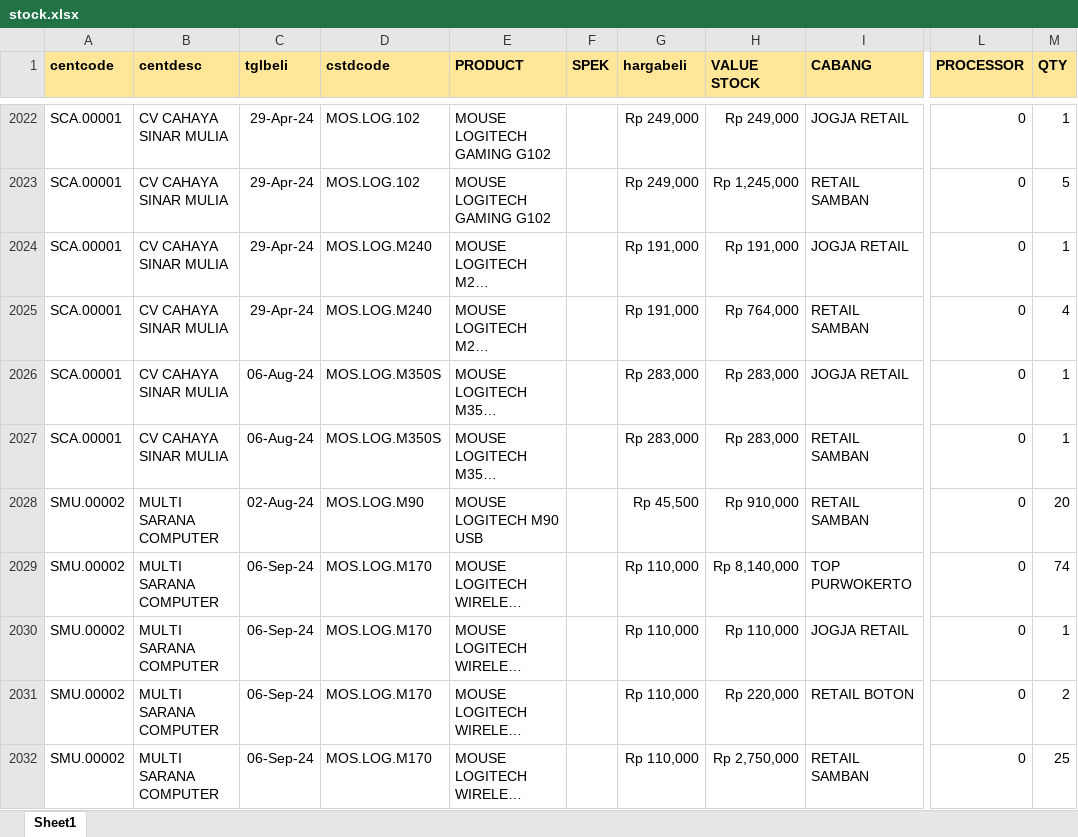
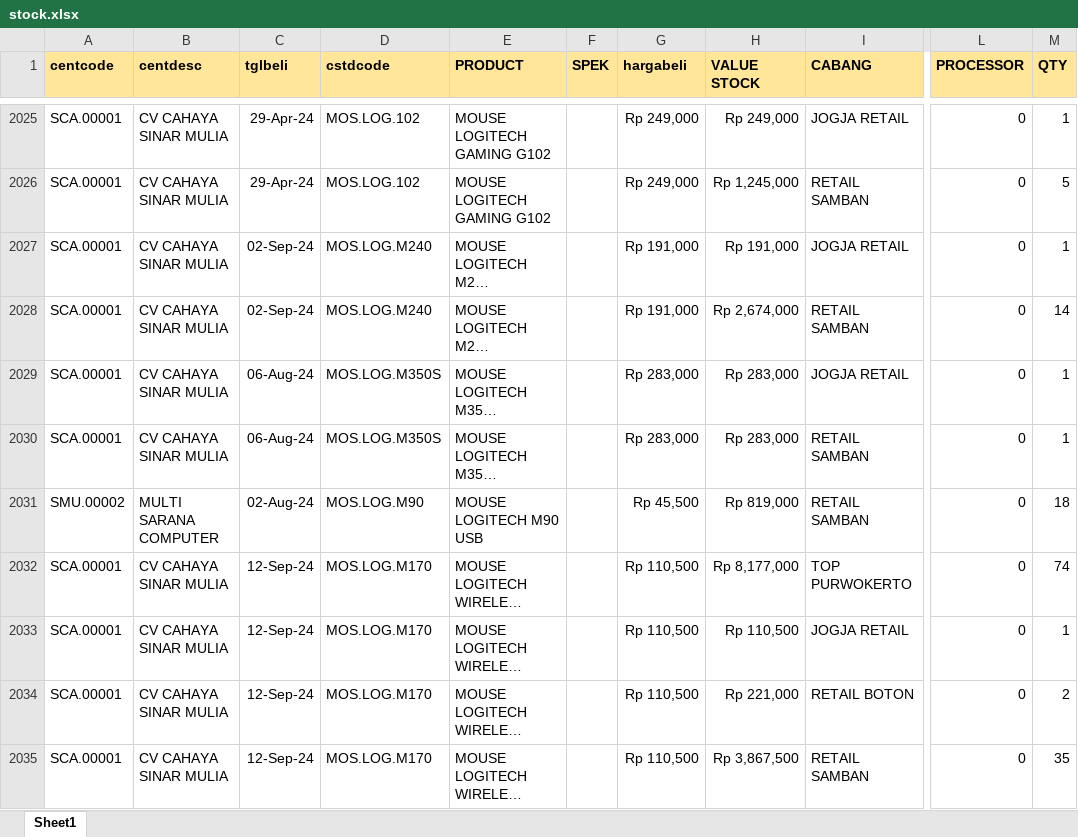
Before and after one commit to YoasAriel/Project-TOP, an Excel workbook: stock.xlsx, sheet Sheet1, drawn as a sheet; only a part is shown, gaps mark what is left out; long unchanged cells end in …; values as stored, in another font and other column widths than the file's, no borders; addresses are those after the commit; the diff covers the shown part only; the diff names each change by its address in the sheet, - before the commit and + after, or states it on an @@ line.

```diff
--- a/stock.xlsx (sheet Sheet1)
+++ b/stock.xlsx (sheet Sheet1)
-C2027:C2028 (tglbeli): 29-Apr-24
+C2027:C2028 (tglbeli): 02-Sep-24
-H2028 (VALUE STOCK): Rp 764,000
+H2028 (VALUE STOCK): Rp 2,674,000
-M2028 (QTY): 4
+M2028 (QTY): 14
-H2031 (VALUE STOCK): Rp 910,000
+H2031 (VALUE STOCK): Rp 819,000
-M2031 (QTY): 20
+M2031 (QTY): 18
-A2032:A2035 (centcode): SMU.00002
+A2032:A2035 (centcode): SCA.00001
-B2032:B2035 (centdesc): MULTI SARANA COMPUTER
+B2032:B2035 (centdesc): CV CAHAYA SINAR MULIA
-C2032:C2035 (tglbeli): 06-Sep-24
+C2032:C2035 (tglbeli): 12-Sep-24
-G2032:G2035 (hargabeli): Rp 110,000
+G2032:G2035 (hargabeli): Rp 110,500
-H2032 (VALUE STOCK): Rp 8,140,000
+H2032 (VALUE STOCK): Rp 8,177,000
-H2033 (VALUE STOCK): Rp 110,000
+H2033 (VALUE STOCK): Rp 110,500
-H2034 (VALUE STOCK): Rp 220,000
+H2034 (VALUE STOCK): Rp 221,000
-H2035 (VALUE STOCK): Rp 2,750,000
+H2035 (VALUE STOCK): Rp 3,867,500
-M2035 (QTY): 25
+M2035 (QTY): 35
```
Also changed, not shown: 31 added rows, 42 removed rows and 516 edited cells elsewhere in this sheet, 1 other file.
